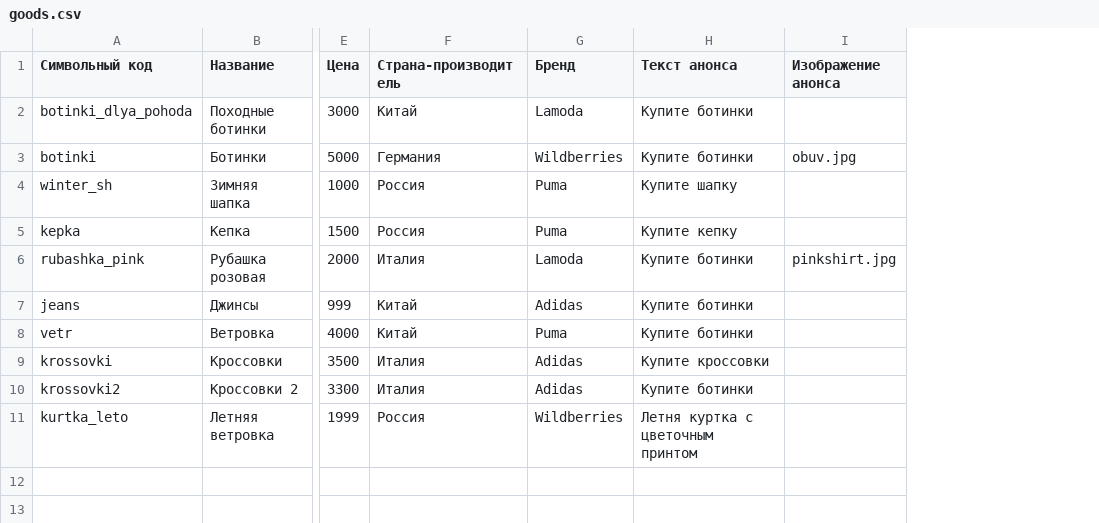
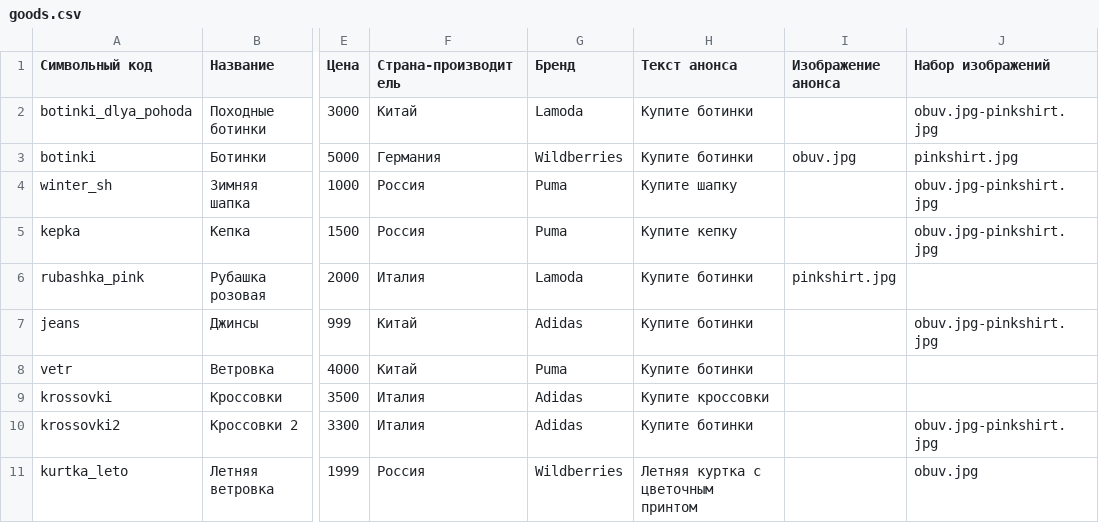
Before and after one commit to Sapfira71/kurs, a CSV file: goods.csv, drawn as a sheet; only a part is shown, gaps mark what is left out; the diff names each change by its address in the sheet, - before the commit and + after, or states it on an @@ line.

Commit message:
Работы с плагином показа галереи изображений товара

```diff
--- a/goods.csv
+++ b/goods.csv
+column J (Набор изображений), rows 2-11: obuv.jpg-pinkshirt.jpg | pinkshirt.jpg | obuv.jpg-pinkshirt.jpg | obuv.jpg-pinkshirt.jpg |  | obuv.jpg-pinkshirt.jpg |  |  | obuv.jpg-pinkshirt.jpg | obuv.jpg
-H11 (Текст анонса): Летня куртка с цветочным принтом
+H11 (Текст анонса): Летняя куртка с цветочным принтом
```
Also changed, not shown: 5 other files.
